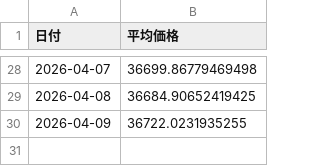
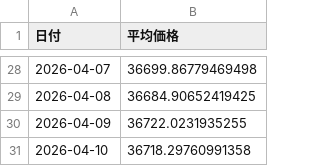
Before and after one commit to mocha0908/card-site, a CSV file: average_history.csv, drawn as a sheet; only a part is shown, gaps mark what is left out.

```diff
--- a/average_history.csv
+++ b/average_history.csv
@@ -30 +30,2 @@
 2026-04-09,36722.0231935255
+2026-04-10,36718.29760991358
```
Also changed, not shown: 3 other files.
